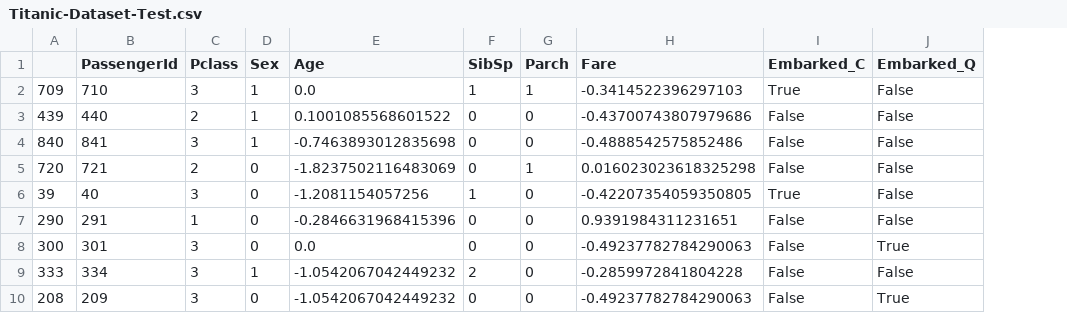
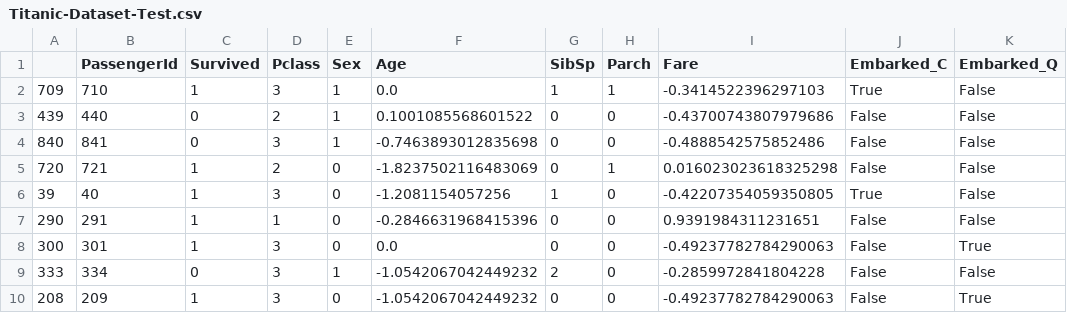
Before and after one commit to BarnalaManognaram/MachineLearning, a CSV file: Titanic-Dataset-Test.csv, drawn as a sheet; only a part is shown; the diff names each change by its address in the sheet, - before the commit and + after, or states it on an @@ line.

```diff
--- a/Titanic-Dataset-Test.csv
+++ b/Titanic-Dataset-Test.csv
+column C (Survived), rows 2-10: 1 | 0 | 0 | 1 | 1 | 1 | 1 | 0 | 1
```
Also changed, not shown: 2 other files.
